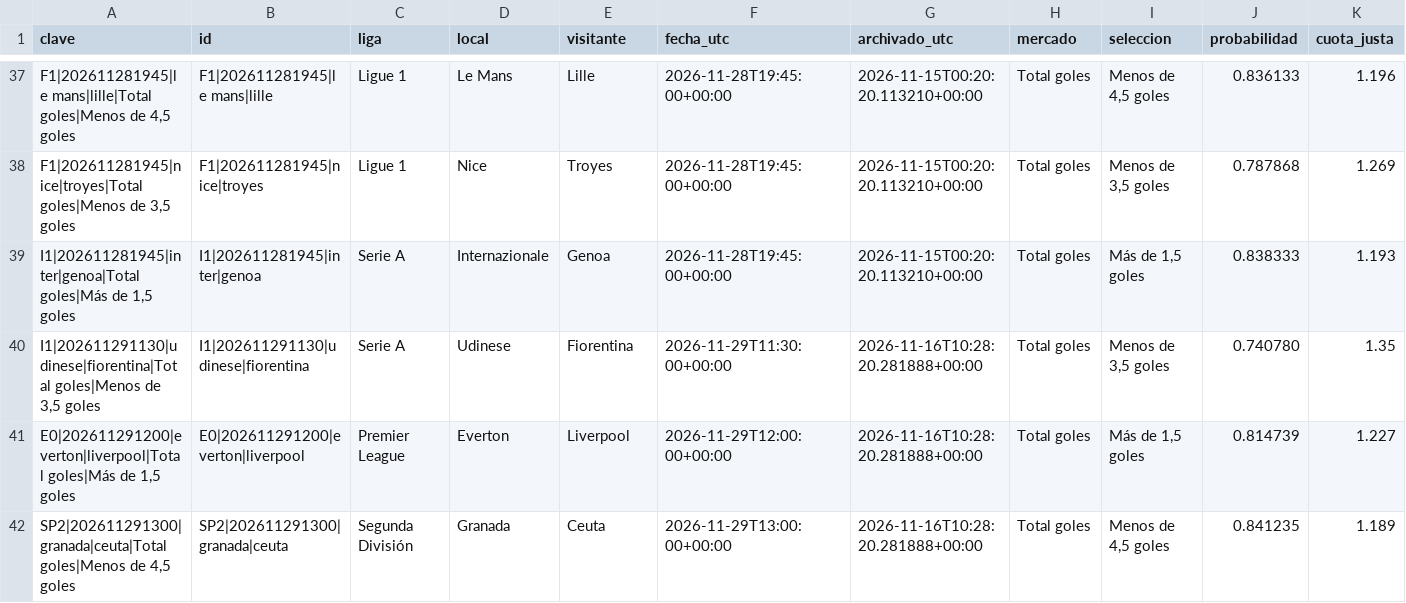
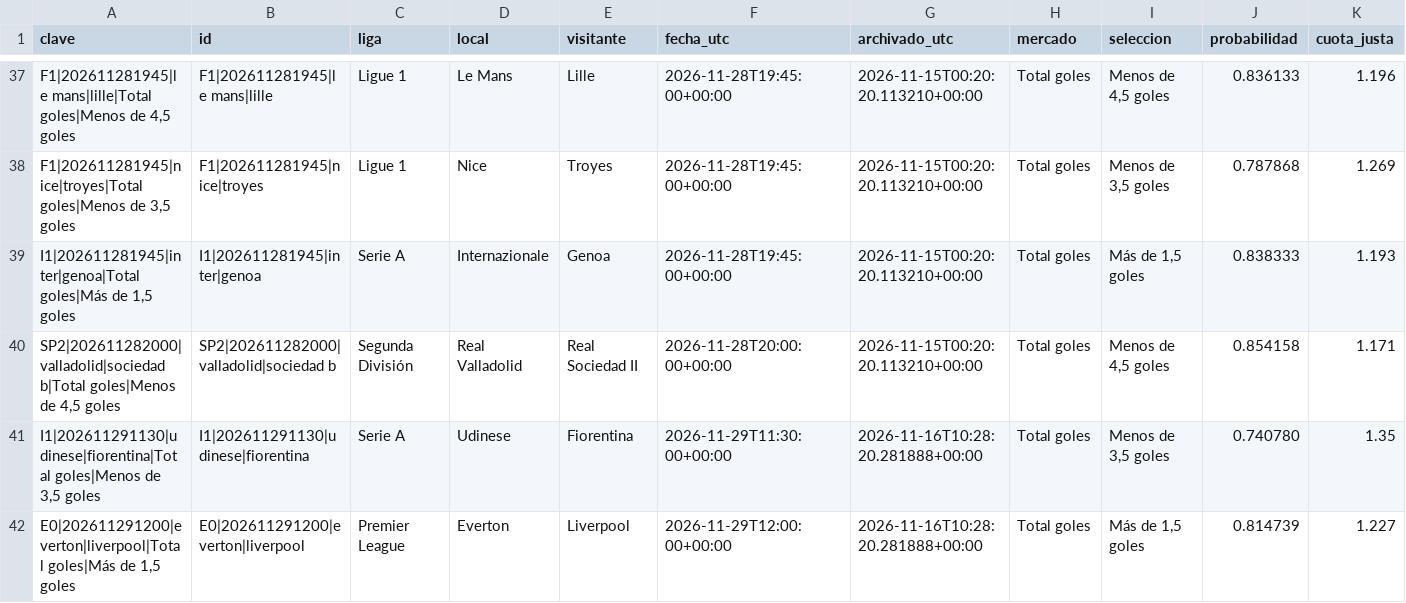
Before and after one commit to rasekes86/football-ai-lab, a CSV file: output/historico_cuotas_top3.csv, drawn as a sheet; only a part is shown, gaps mark what is left out; the shorter side is filled out with more unchanged rows; rows hold the shown columns only; the diff names each change by its address in the sheet, - before the commit and + after, or states it on an @@ line.

```diff
--- a/output/historico_cuotas_top3.csv
+++ b/output/historico_cuotas_top3.csv
+row 40: SP2|202611282000|valladolid|sociedad b|Total goles|Menos de 4,5 goles | SP2|202611282000|valladolid|sociedad b | Segunda División | Real Valladolid | Real Sociedad II | 2026-11-28T20:00:00+00:00 | 2026-11-15T00:20:20.113210+00:00 | Total goles | Menos de 4,5 goles | 0.854158 | 1.171
```
Also changed, not shown: output/historico_oportunidades_150.csv, output/seguimiento_cuotas_top3.csv, 8 other files.
